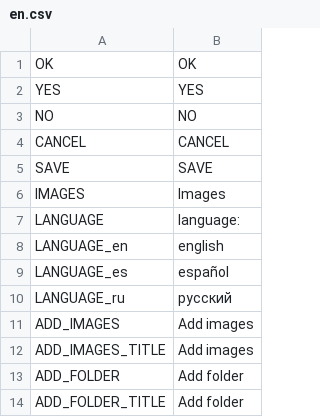
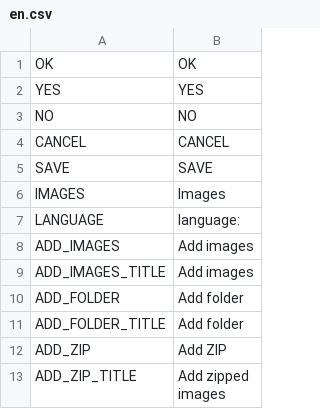
Before and after one commit to unknownprojectx-360/free-tex-packer, a CSV file: src/client/resources/static/localization/en.csv, drawn as a sheet; only a part is shown; the shorter side is filled out with more unchanged rows.

Commit message:
Language name will now be loaded from languages.json Instead of reading it from each language file.

```diff
--- a/src/client/resources/static/localization/en.csv
+++ b/src/client/resources/static/localization/en.csv
@@ -7,5 +7,2 @@ IMAGES;Images
 LANGUAGE;language:
-LANGUAGE_en;english
-LANGUAGE_es;español
-LANGUAGE_ru;русский
 ADD_IMAGES;Add images
```
Also changed, not shown: src/client/resources/static/localization/es.csv, src/client/resources/static/localization/ru.csv, 5 other files.
